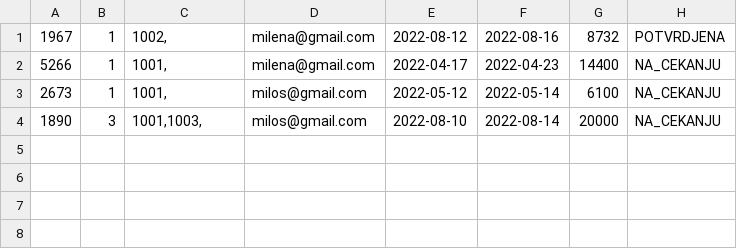
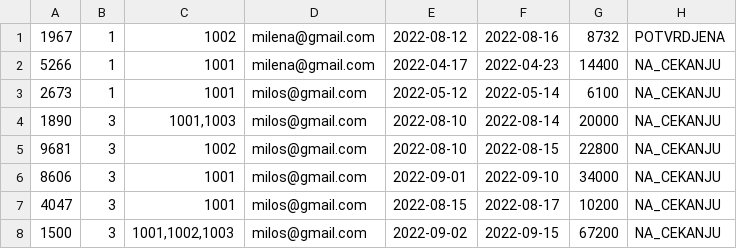
Before and after one commit to Olivera2708/Java-Swing-Hotel, a CSV file: data/rezervacije.csv, drawn as a sheet.

```diff
--- a/data/rezervacije.csv
+++ b/data/rezervacije.csv
@@ -1,4 +1,8 @@
-1967;1;1002,;milena@gmail.com;2022-08-12;2022-08-16;8732;POTVRDJENA
-5266;1;1001,;milena@gmail.com;2022-04-17;2022-04-23;14400;NA_CEKANJU
-2673;1;1001,;milos@gmail.com;2022-05-12;2022-05-14;6100;NA_CEKANJU
-1890;3;1001,1003,;milos@gmail.com;2022-08-10;2022-08-14;20000;NA_CEKANJU
+1967;1;1002;milena@gmail.com;2022-08-12;2022-08-16;8732;POTVRDJENA
+5266;1;1001;milena@gmail.com;2022-04-17;2022-04-23;14400;NA_CEKANJU
+2673;1;1001;milos@gmail.com;2022-05-12;2022-05-14;6100;NA_CEKANJU
+1890;3;1001,1003;milos@gmail.com;2022-08-10;2022-08-14;20000;NA_CEKANJU
+9681;3;1002;milos@gmail.com;2022-08-10;2022-08-15;22800;NA_CEKANJU
+8606;3;1001;milos@gmail.com;2022-09-01;2022-09-10;34000;NA_CEKANJU
+4047;3;1001;milos@gmail.com;2022-08-15;2022-08-17;10200;NA_CEKANJU
+1500;3;1001,1002,1003;milos@gmail.com;2022-09-02;2022-09-15;67200;NA_CEKANJU
```
Also changed, not shown: data/cenovnik.csv, 6 other files.
